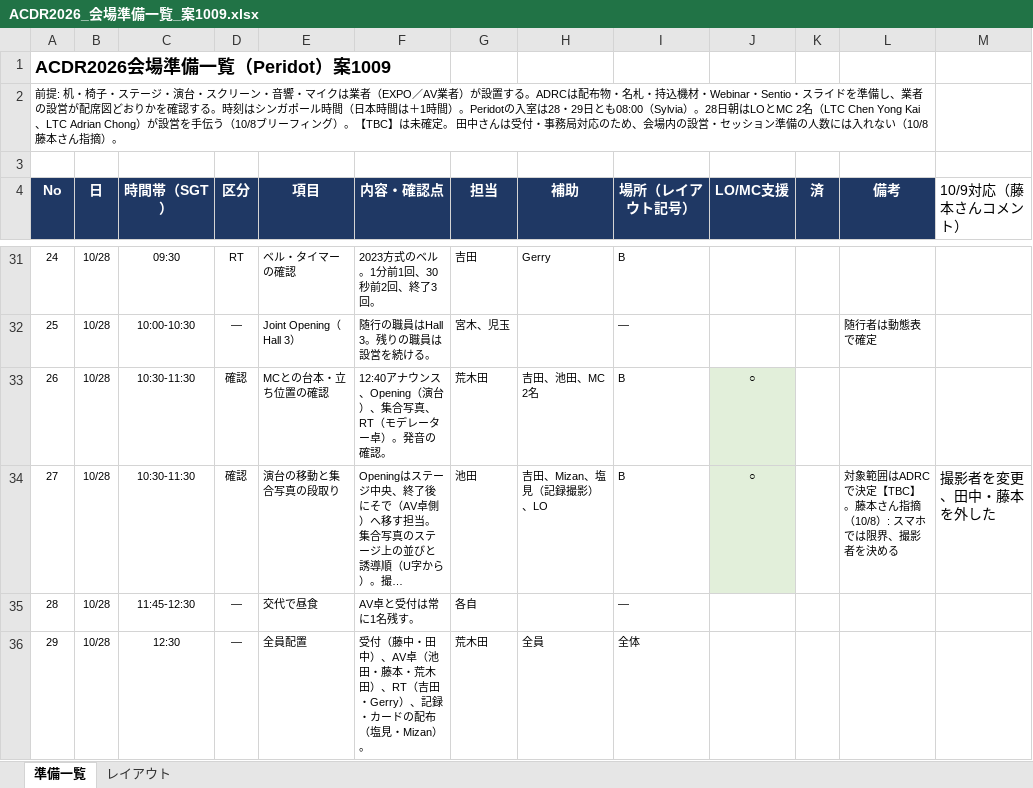
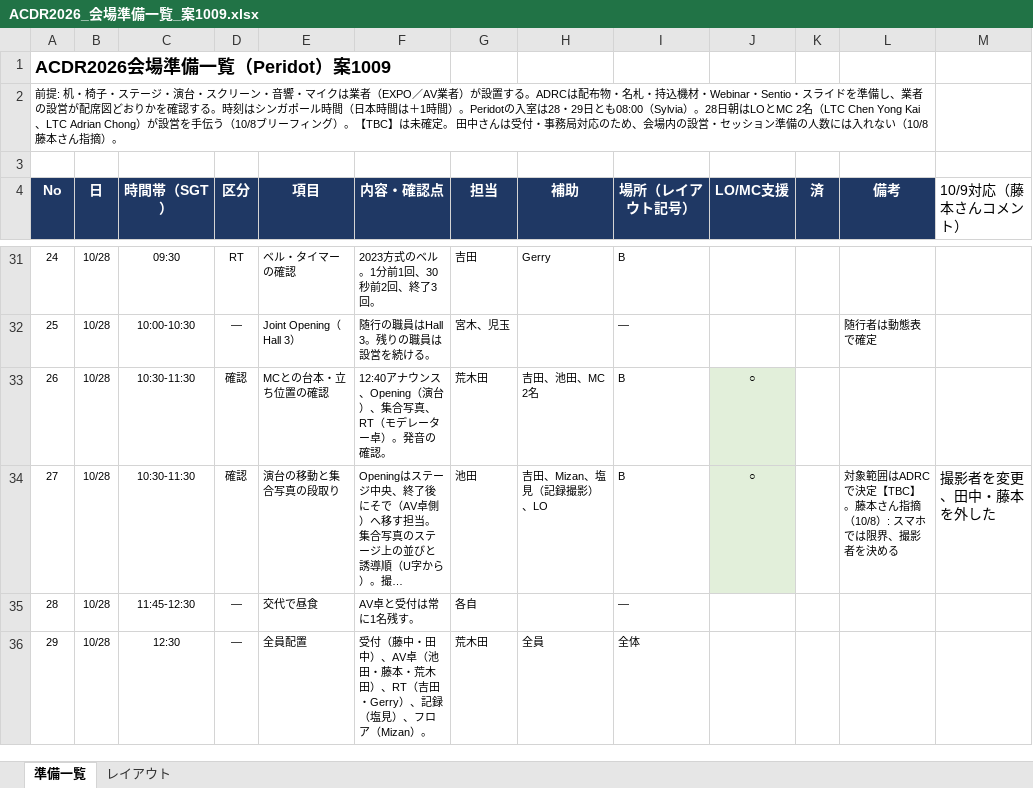
Before and after one commit to kochobi-max/whatsmap, an Excel workbook: reports/acdr2026_staff_deployment/ACDR2026_会場準備一覧_案1009.xlsx, sheet 準備一覧, drawn as a sheet; only a part is shown, gaps mark what is left out; long unchanged cells end in …; values as stored, in another font and other column widths than the file's, no borders; the diff covers the shown part only; the diff names each change by its address in the sheet, - before the commit and + after, or states it on an @@ line.

```diff
--- a/reports/acdr2026_staff_deployment/ACDR2026_会場準備一覧_案1009.xlsx (sheet 準備一覧)
+++ b/reports/acdr2026_staff_deployment/ACDR2026_会場準備一覧_案1009.xlsx (sheet 準備一覧)
-F36 (内容・確認点): …）、記録・カードの配布（塩見・Mizan）。
+F36 (内容・確認点): …）、記録（塩見）、フロア（Mizan）。
```
Also changed, not shown: 14 edited cells elsewhere in this sheet, reports/acdr2026_staff_deployment/ACDR2026_持参物分担一覧_1009案.xlsx, reports/acdr2026_staff_deployment/動態表ACDR2026_as_of_2_Oct_v2_94.xlsx, 6 other files.
